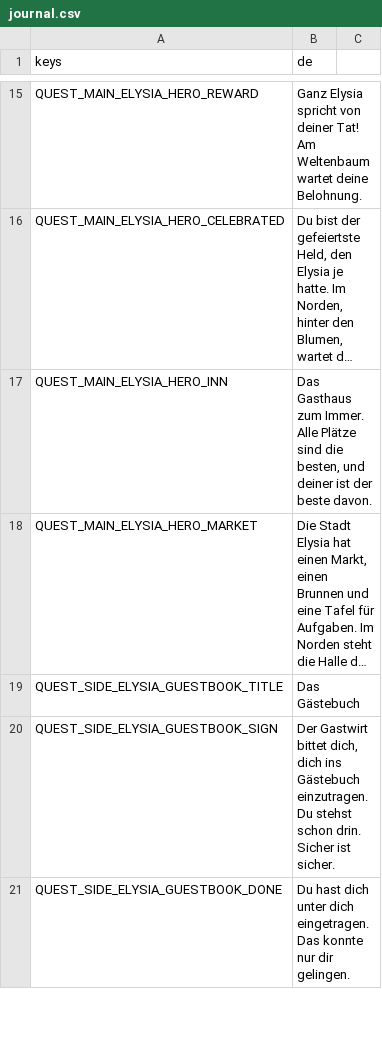
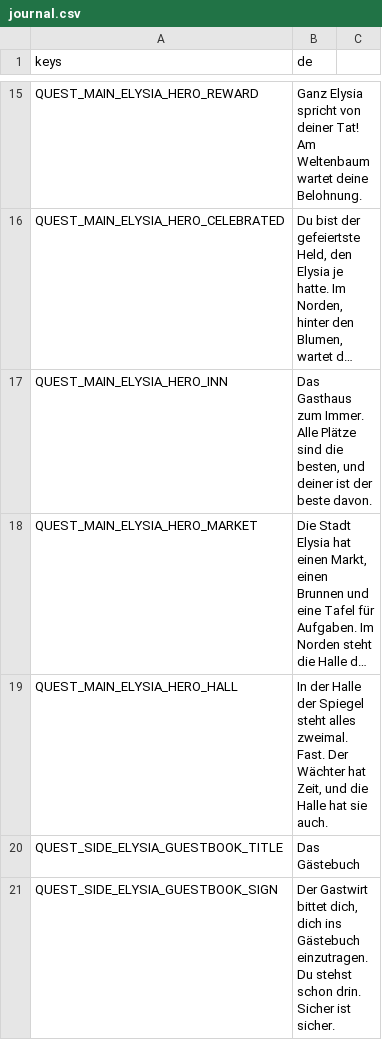
Before and after one commit to Stanzlu/Game, a CSV file: content/locale/journal.csv, drawn as a sheet; only a part is shown, gaps mark what is left out; the shorter side is filled out with more unchanged rows; long unchanged cells end in …; the diff names each change by its address in the sheet, - before the commit and + after, or states it on an @@ line.

```diff
--- a/content/locale/journal.csv
+++ b/content/locale/journal.csv
+row 19: QUEST_MAIN_ELYSIA_HERO_HALL | In der Halle der Spiegel steht alles zweimal. Fast. Der Wächter hat Zeit, und die Halle hat sie auch.
```
Also changed, not shown: content/locale/items.csv, content/locale/ui.csv, 20 other files.
